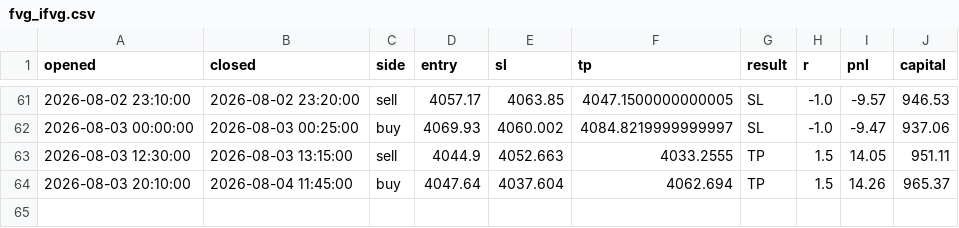
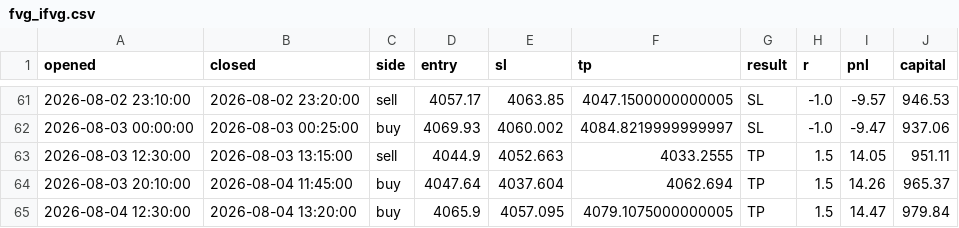
Before and after one commit to ohnonpaslui/New-bot-3, a CSV file: trades/fvg_ifvg.csv, drawn as a sheet; only a part is shown, gaps mark what is left out; the diff names each change by its address in the sheet, - before the commit and + after, or states it on an @@ line.

```diff
--- a/trades/fvg_ifvg.csv
+++ b/trades/fvg_ifvg.csv
+row 65: 2026-08-04 12:30:00 | 2026-08-04 13:20:00 | buy | 4065.9 | 4057.095 | 4079.1075000000005 | TP | 1.5 | 14.47 | 979.84
```
Also changed, not shown: 2 other files.
